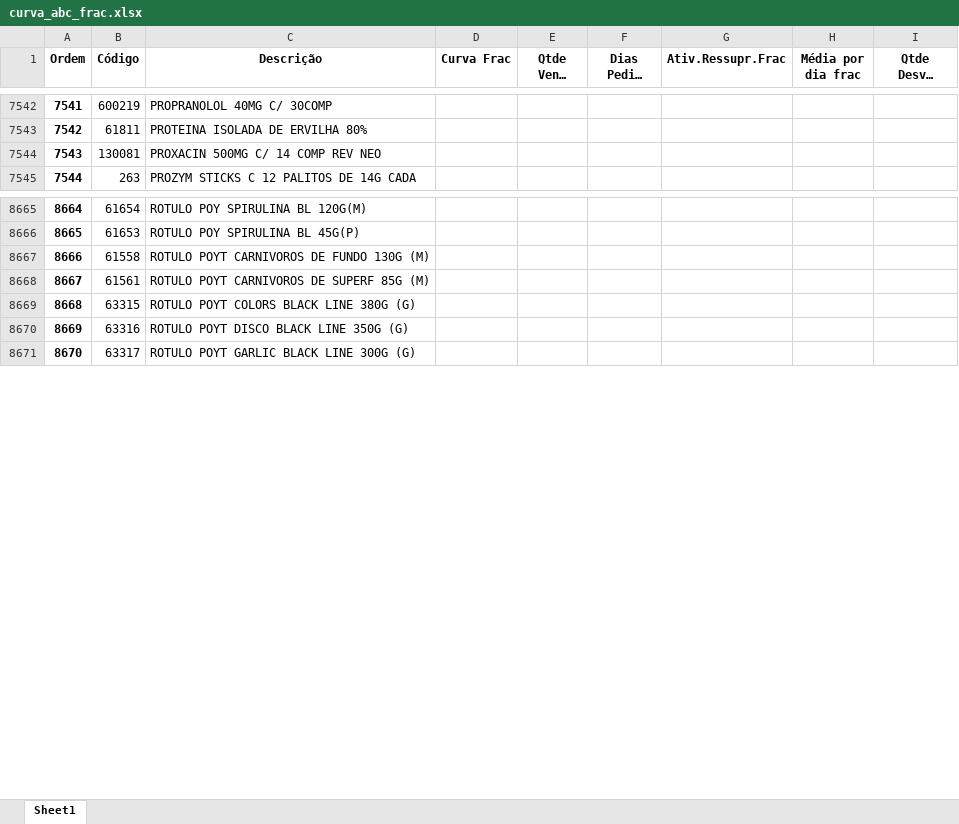
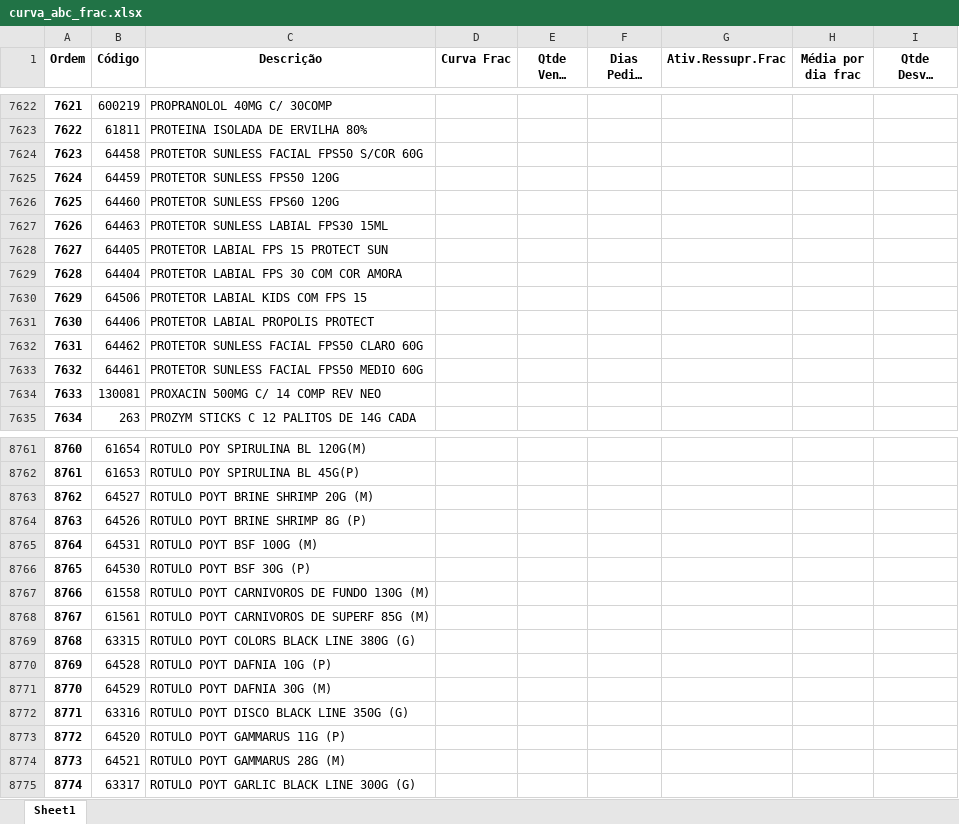
Before and after one commit to renandelamorena/Projeto_Curva_ABC, an Excel workbook: data/tratamento_curva_abc/dados_tratados/curva_abc_frac.xlsx, sheet Sheet1, drawn as a sheet; only a part is shown, gaps mark what is left out; long unchanged cells end in …; values as stored, in another font and other column widths than the file's, no borders; the diff covers the shown part only; the diff names each change by its address in the sheet, - before the commit and + after, or states it on an @@ line.

```diff
--- a/data/tratamento_curva_abc/dados_tratados/curva_abc_frac.xlsx (sheet Sheet1)
+++ b/data/tratamento_curva_abc/dados_tratados/curva_abc_frac.xlsx (sheet Sheet1)
@@ column A (Ordem) renumbered from row 2888 down @@
+row 7624: 7623 | 64458 | PROTETOR SUNLESS FACIAL FPS50 S/COR 60G
+row 7625: 7624 | 64459 | PROTETOR SUNLESS FPS50 120G
+row 7626: 7625 | 64460 | PROTETOR SUNLESS FPS60 120G
+row 7627: 7626 | 64463 | PROTETOR SUNLESS LABIAL FPS30 15ML
+row 7628: 7627 | 64405 | PROTETOR LABIAL FPS 15 PROTECT SUN
+row 7629: 7628 | 64404 | PROTETOR LABIAL FPS 30 COM COR AMORA
+row 7630: 7629 | 64506 | PROTETOR LABIAL KIDS COM FPS 15
+row 7631: 7630 | 64406 | PROTETOR LABIAL PROPOLIS PROTECT
+row 7632: 7631 | 64462 | PROTETOR SUNLESS FACIAL FPS50 CLARO 60G
+row 7633: 7632 | 64461 | PROTETOR SUNLESS FACIAL FPS50 MEDIO 60G
+row 8763: 8762 | 64527 | ROTULO POYT BRINE SHRIMP 20G (M)
+row 8764: 8763 | 64526 | ROTULO POYT BRINE SHRIMP 8G (P)
+row 8765: 8764 | 64531 | ROTULO POYT BSF 100G (M)
+row 8766: 8765 | 64530 | ROTULO POYT BSF 30G (P)
+row 8770: 8769 | 64528 | ROTULO POYT DAFNIA 10G (P)
+row 8771: 8770 | 64529 | ROTULO POYT DAFNIA 30G (M)
+row 8773: 8772 | 64520 | ROTULO POYT GAMMARUS 11G (P)
+row 8774: 8773 | 64521 | ROTULO POYT GAMMARUS 28G (M)
```
Also changed, not shown: 108 added rows, 2 removed rows, 23 moved rows and 9 edited cells elsewhere in this sheet, data/tratamento_curva_abc/dados_tratados/curva_abc_cx.xlsx, data/tratamento_curva_abc/dados_tratados/curva_abc_geral.xlsx, 2 other files.
